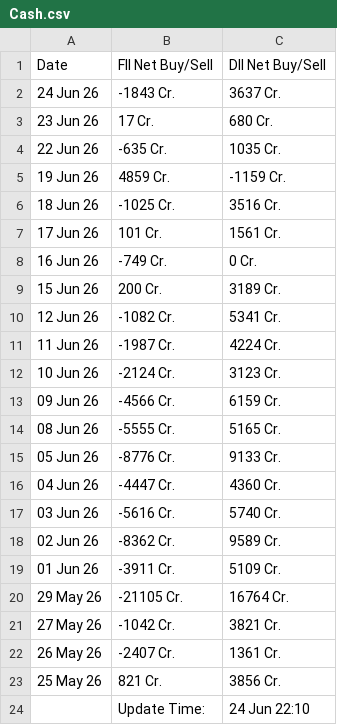
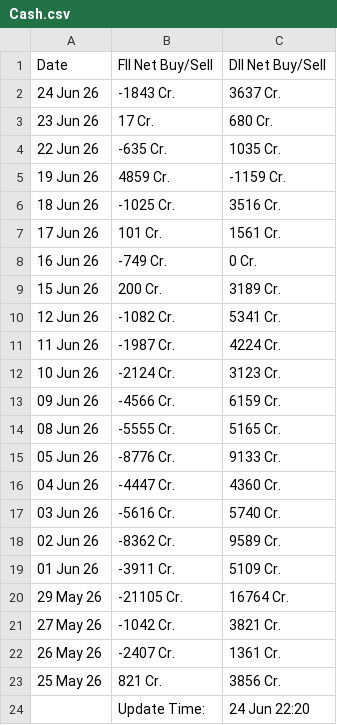
Before and after one commit to saikat-pundit/Index-NAVs, a CSV file: Data/Cash.csv, drawn as a sheet.

```diff
--- a/Data/Cash.csv
+++ b/Data/Cash.csv
@@ -23,2 +23,2 @@ Date,FII Net Buy/Sell,DII Net Buy/Sell
 25 May 26,821 Cr.,3856 Cr.
-,Update Time:,24 Jun 22:10
+,Update Time:,24 Jun 22:20
```
Also changed, not shown: Data/BSE.csv, Data/Economic.csv, 5 other files.
